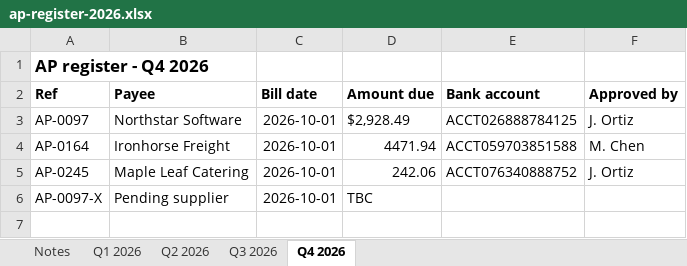
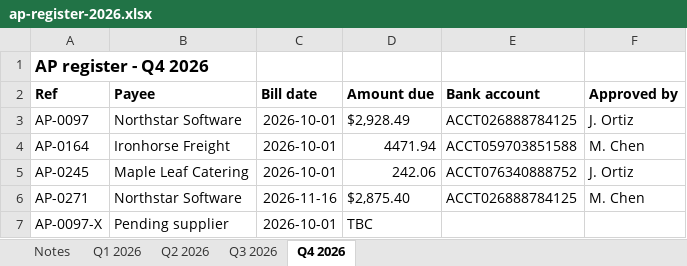
Before and after one commit to cam123-cpu/Invoice-Anomaly-Detector, an Excel workbook: samples/ap-register-2026.xlsx, sheet Q4 2026, drawn as a sheet; values as stored, in another font and other column widths than the file's, no borders; the diff names each change by its address in the sheet, - before the commit and + after, or states it on an @@ line.

```diff
--- a/samples/ap-register-2026.xlsx (sheet Q4 2026)
+++ b/samples/ap-register-2026.xlsx (sheet Q4 2026)
+row 6: AP-0271 | Northstar Software | 2026-11-16 | $2,875.40 | ACCT026888784125 | M. Chen
```
Also changed, not shown: sheet Q2 2026, sheet Q3 2026, sheet Q1 2026, samples/european-supplier-ledger.xlsx, samples/invoice-template.xlsx, 11 other files.
